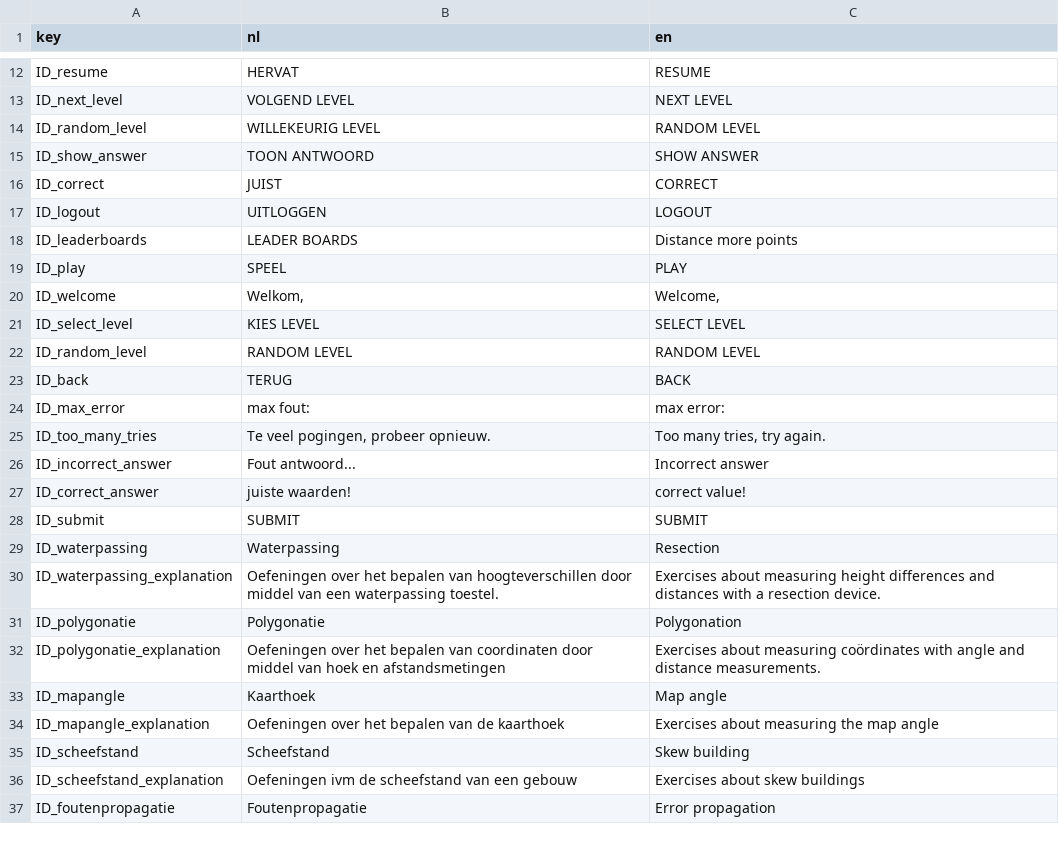
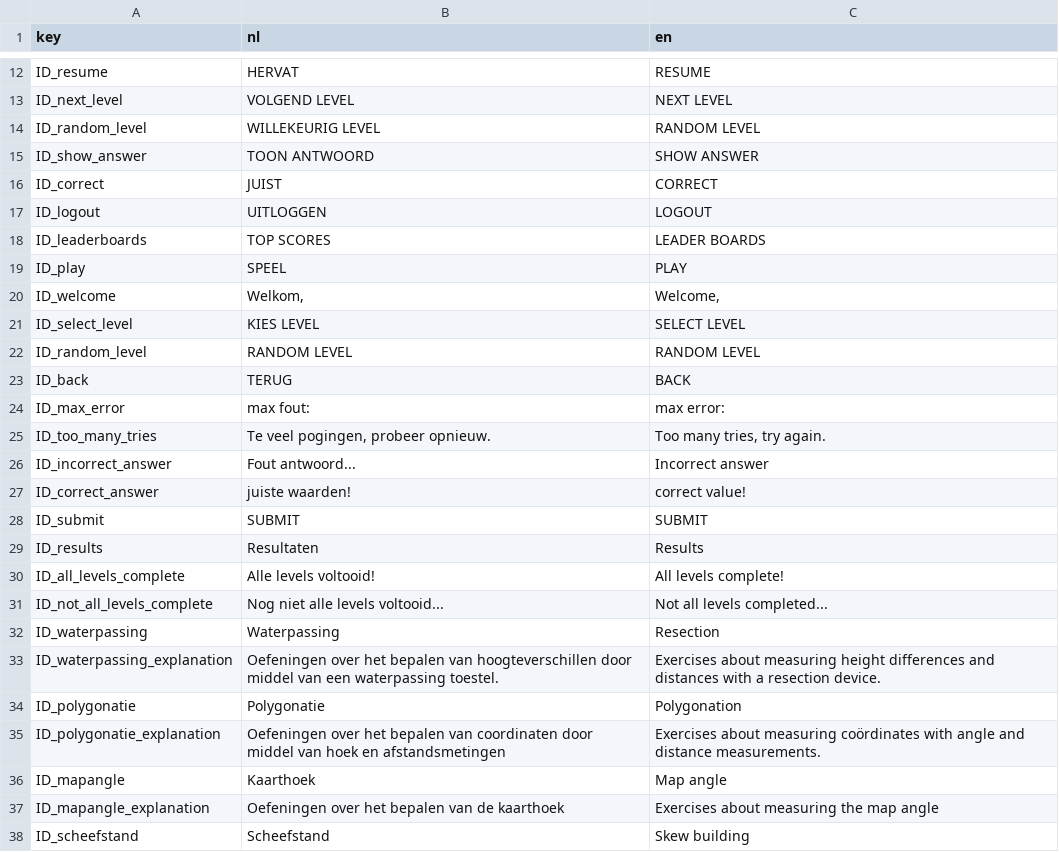
Before and after one commit to JelleKUL/KULeuven-Game, a CSV file: Assets/Resources/localisation.csv, drawn as a sheet; only a part is shown, gaps mark what is left out; the shorter side is filled out with more unchanged rows.

```diff
--- a/Assets/Resources/localisation.csv
+++ b/Assets/Resources/localisation.csv
@@ -17,3 +17,3 @@
 "ID_logout","UITLOGGEN","LOGOUT"
-"ID_leaderboards","LEADER BOARDS","Distance more points"
+"ID_leaderboards","TOP SCORES","LEADER BOARDS"
 "ID_play","SPEEL","PLAY"
@@ -28,2 +28,5 @@
 "ID_submit","SUBMIT","SUBMIT"
+"ID_results","Resultaten","Results"
+"ID_all_levels_complete","Alle levels voltooid!","All levels complete!"
+"ID_not_all_levels_complete","Nog niet alle levels voltooid...","Not all levels completed..."
 "ID_waterpassing","Waterpassing","Resection"
```
Also changed, not shown: 24 other files.
